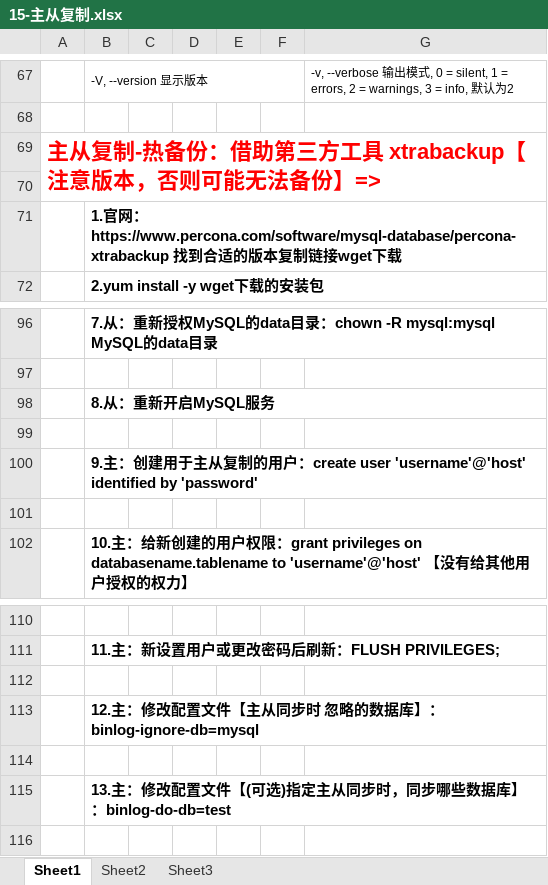
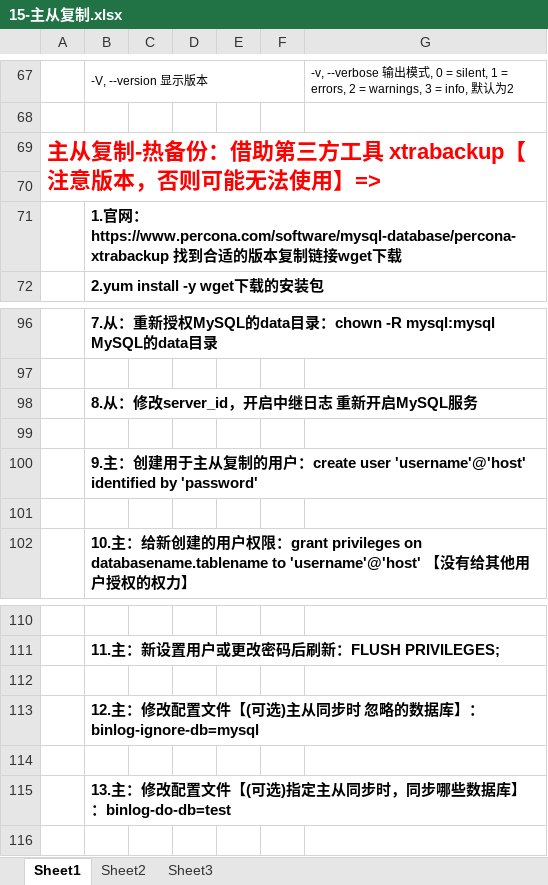
Before and after one commit to j1797391999/NewProject, an Excel workbook: MySQL/15-主从复制.xlsx, sheet Sheet1, drawn as a sheet; only a part is shown, gaps mark what is left out; values as stored, in another font and other column widths than the file's, no borders; charts and pictures not drawn; the diff covers the shown part only; the diff names each change by its address in the sheet, - before the commit and + after, or states it on an @@ line.

```diff
--- a/MySQL/15-主从复制.xlsx (sheet Sheet1)
+++ b/MySQL/15-主从复制.xlsx (sheet Sheet1)
-A69: 主从复制-热备份：借助第三方工具 xtrabackup【注意版本，否则可能无法备份】=>
+A69: 主从复制-热备份：借助第三方工具 xtrabackup【注意版本，否则可能无法使用】=>
-B98: 8.从：重新开启MySQL服务
+B98: 8.从：修改server_id，开启中继日志 重新开启MySQL服务
-B113: …置文件【主从同步…
+B113: …置文件【(可选)主从同步…
```
Also changed, not shown: 33 added rows and 1 edited cell elsewhere in this sheet, MySQL/解决-MySQL主从延迟问题.xlsx, 2 other files.
